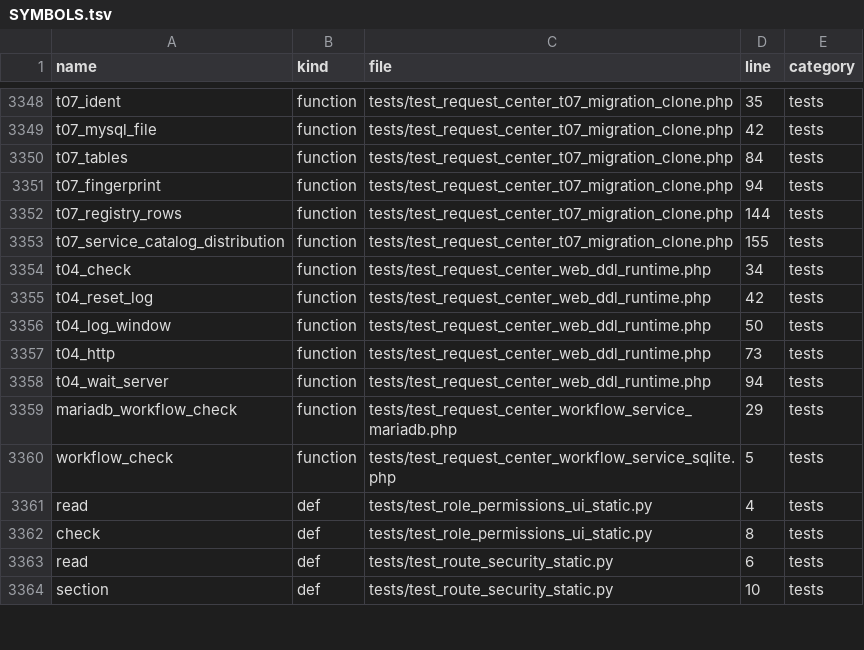
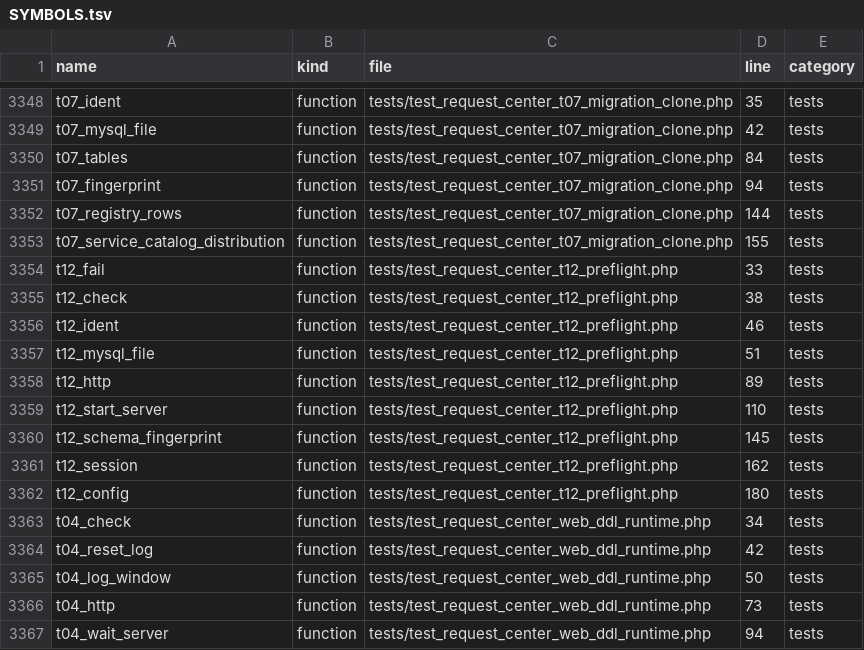
Before and after one commit to alirezarahimy-code/ticket, a TSV file: docs/system-map/SYMBOLS.tsv, drawn as a sheet; only a part is shown, gaps mark what is left out; the shorter side is filled out with more unchanged rows; the diff names each change by its address in the sheet, - before the commit and + after, or states it on an @@ line.

```diff
--- a/docs/system-map/SYMBOLS.tsv
+++ b/docs/system-map/SYMBOLS.tsv
+row 3354: t12_fail | function | tests/test_request_center_t12_preflight.php | 33 | tests
+row 3355: t12_check | function | tests/test_request_center_t12_preflight.php | 38 | tests
+row 3356: t12_ident | function | tests/test_request_center_t12_preflight.php | 46 | tests
+row 3357: t12_mysql_file | function | tests/test_request_center_t12_preflight.php | 51 | tests
+row 3358: t12_http | function | tests/test_request_center_t12_preflight.php | 89 | tests
+row 3359: t12_start_server | function | tests/test_request_center_t12_preflight.php | 110 | tests
+row 3360: t12_schema_fingerprint | function | tests/test_request_center_t12_preflight.php | 145 | tests
+row 3361: t12_session | function | tests/test_request_center_t12_preflight.php | 162 | tests
+row 3362: t12_config | function | tests/test_request_center_t12_preflight.php | 180 | tests
```
Also changed, not shown: docs/system-map/FILES.tsv, 4 other files.
